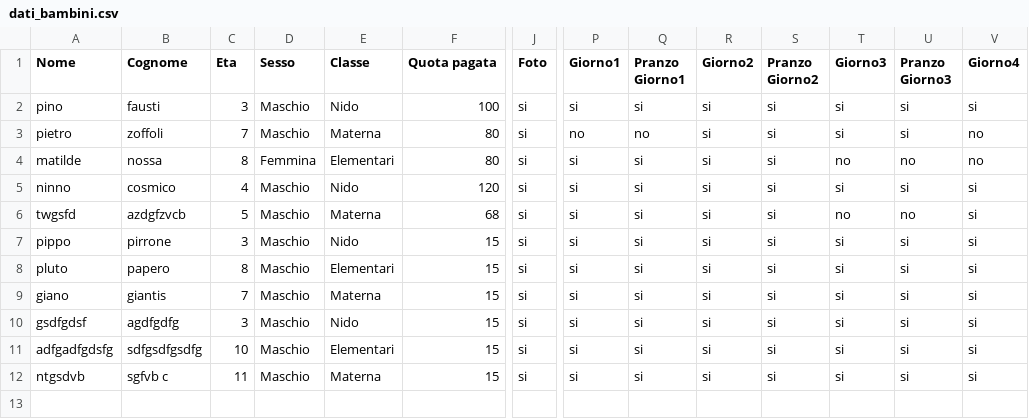
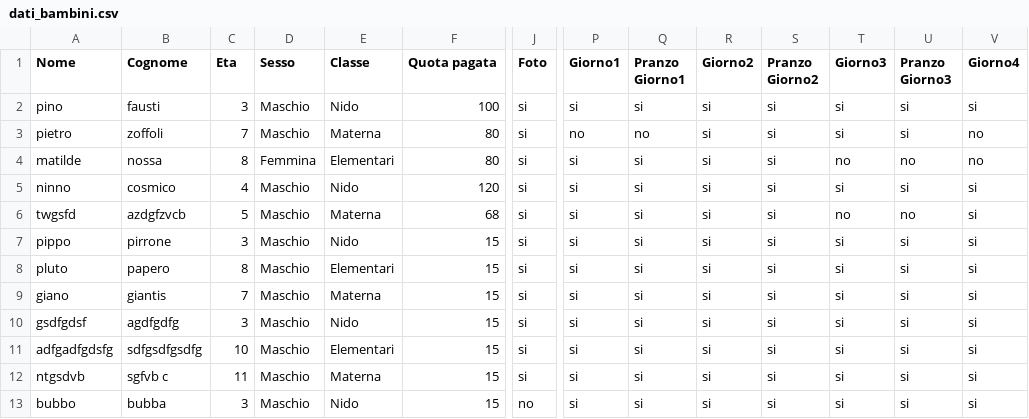
Before and after one commit to pietrolo94/app1, a CSV file: dati_bambini.csv, drawn as a sheet; only a part is shown, gaps mark what is left out; rows hold the shown columns only; the diff names each change by its address in the sheet, - before the commit and + after, or states it on an @@ line.

```diff
--- a/dati_bambini.csv
+++ b/dati_bambini.csv
+row 13: bubbo | bubba | 3 | Maschio | Nido | 15 | no | si | si | si | si | si | si | si
```
Also changed, not shown: 2 other files.
